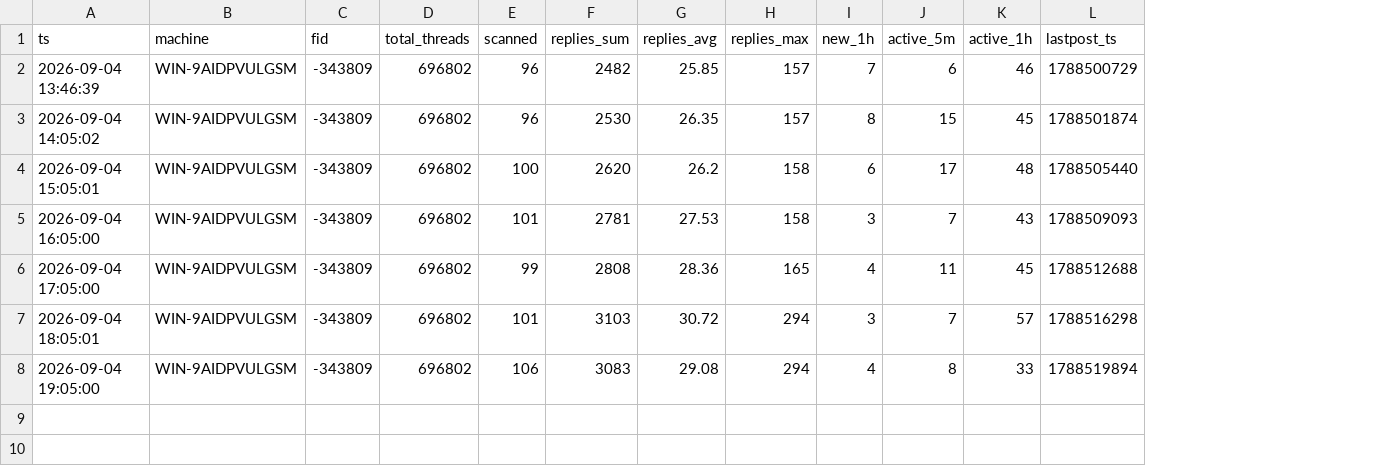
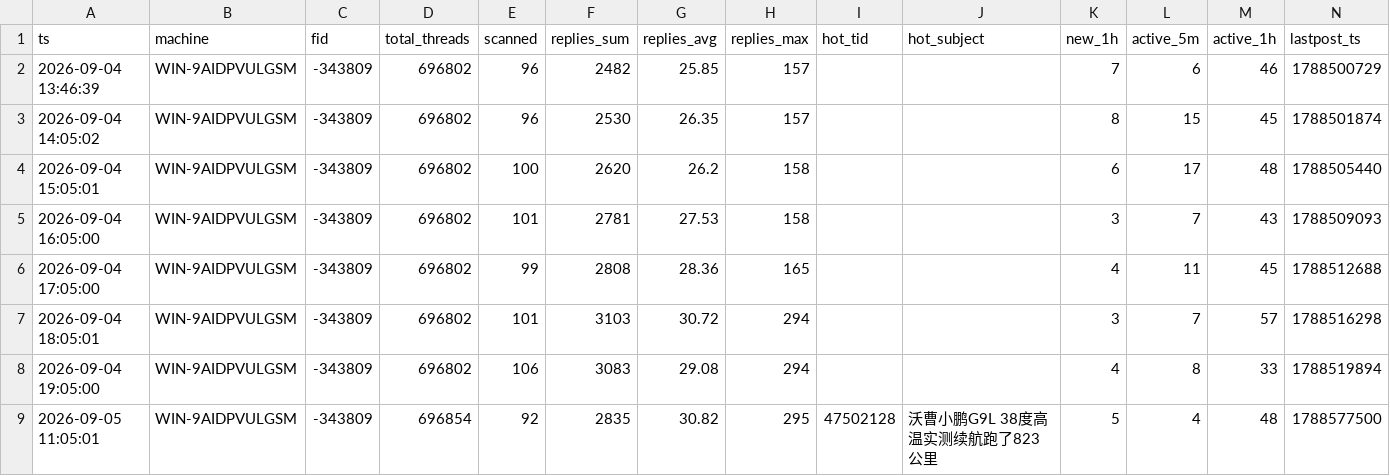
Before and after one commit to aegishe/rally_cars, a CSV file: nga-heat/data/nga_fid-343809_heat_WIN-9AIDPVULGSM.csv, drawn as a sheet; the diff names each change by its address in the sheet, - before the commit and + after, or states it on an @@ line.

Commit message:
auto-sync 2026-09-05 11:06

```diff
--- a/nga-heat/data/nga_fid-343809_heat_WIN-9AIDPVULGSM.csv
+++ b/nga-heat/data/nga_fid-343809_heat_WIN-9AIDPVULGSM.csv
+column I (hot_tid), empty
+column J (hot_subject), empty
+row 9: 2026-09-05 11:05:01 | WIN-9AIDPVULGSM | -343809 | 696854 | 92 | 2835 | 30.82 | 295 | 47502128 | 沃曹小鹏G9L 38度高温实测续航跑了823公里 | 5 | 4 | 48 | 1788577500
```
